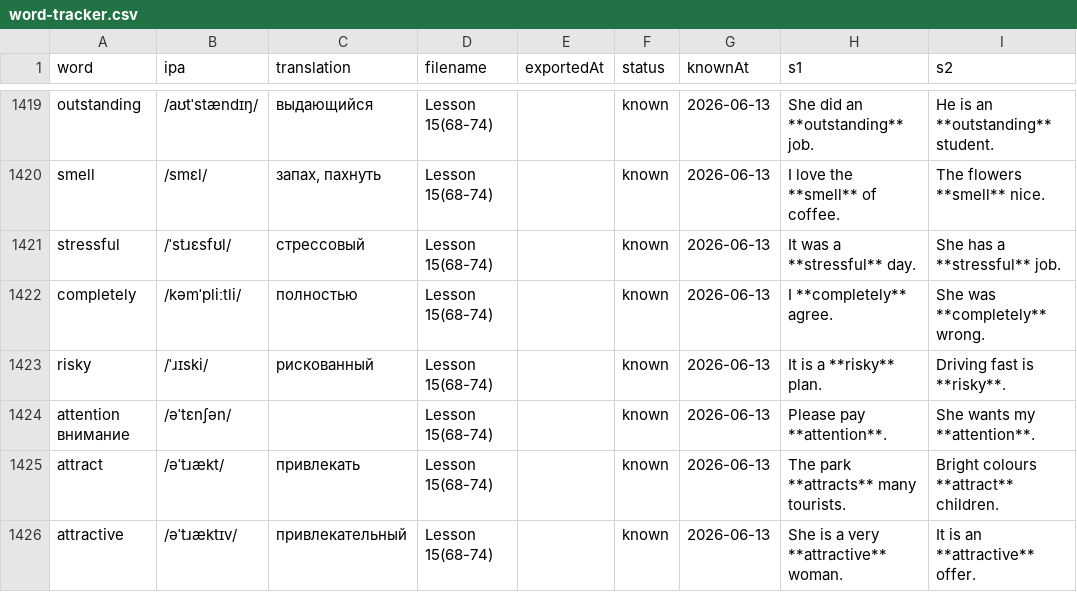
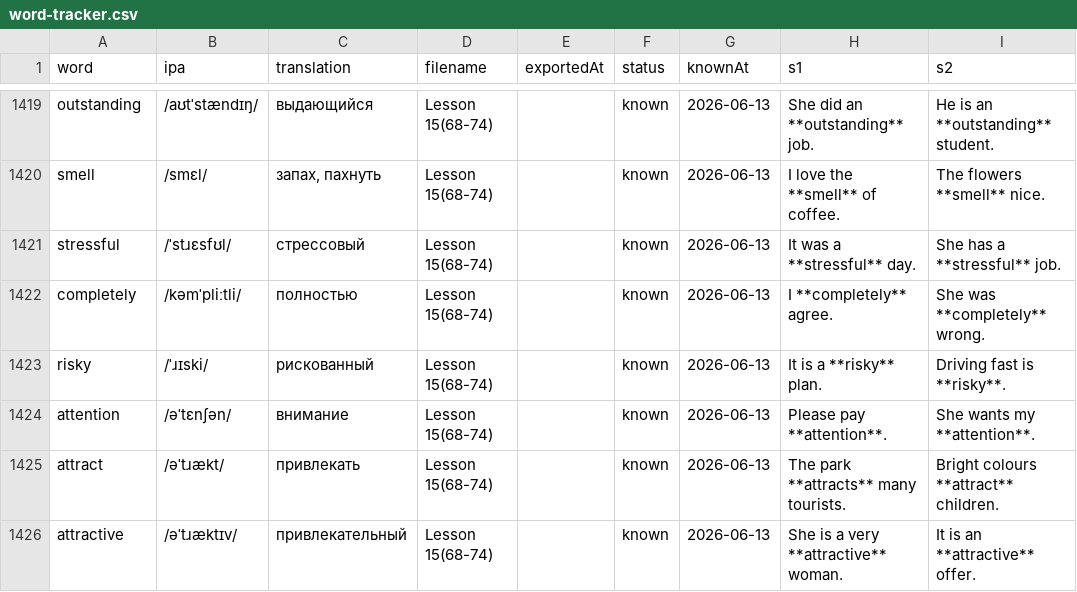
Before and after one commit to suleimanovs/english-galaxy, a CSV file: learn-5000-english-words/word-tracker.csv, drawn as a sheet; only a part is shown, gaps mark what is left out; the diff covers the shown part only; the diff names each change by its address in the sheet, - before the commit and + after, or states it on an @@ line.

```diff
--- a/learn-5000-english-words/word-tracker.csv
+++ b/learn-5000-english-words/word-tracker.csv
-A1424 (word): attention внимание
+A1424 (word): attention
-C1424 (translation): (empty)
+C1424 (translation): внимание
```
Also changed, not shown: 17 edited cells elsewhere in this file, 7 other files.
